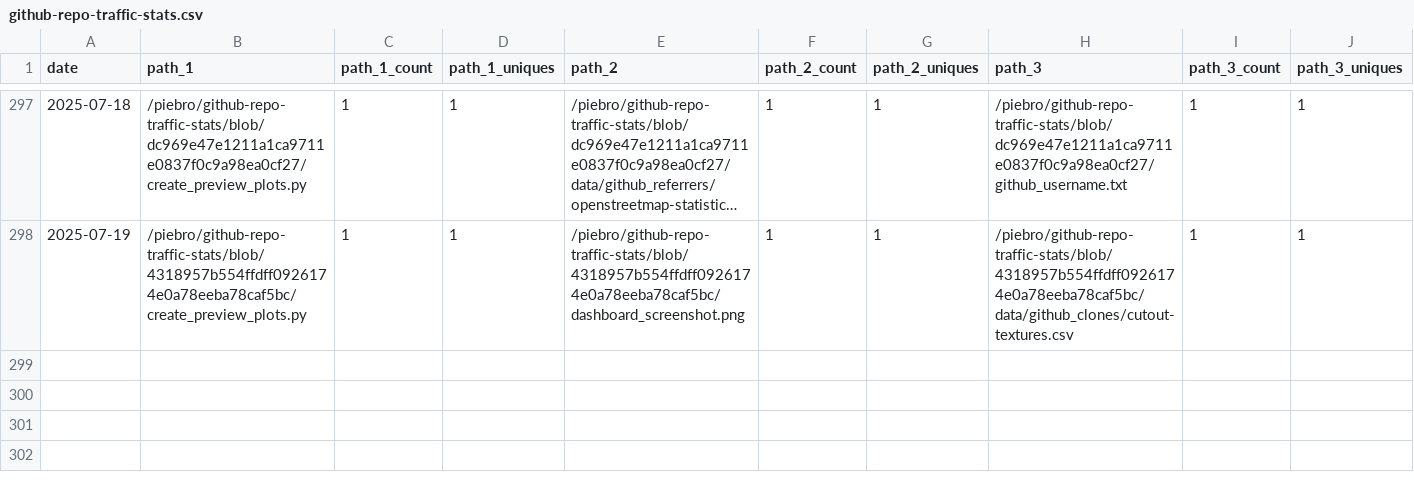
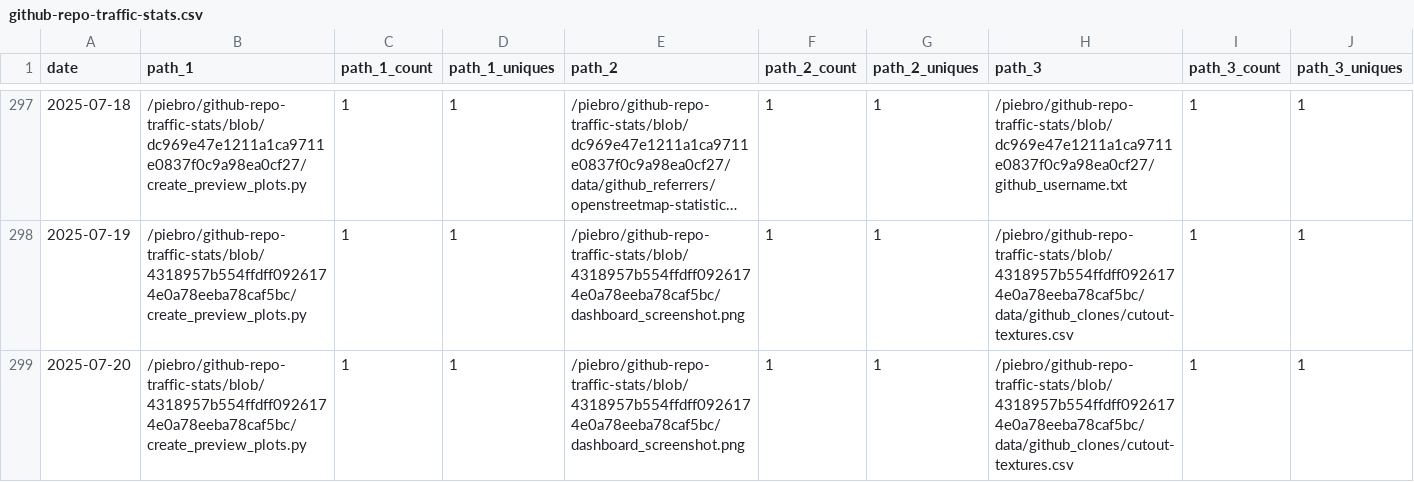
Before and after one commit to piebro/github-repo-traffic-stats, a CSV file: data/github_paths/github-repo-traffic-stats.csv, drawn as a sheet; only a part is shown, gaps mark what is left out; long unchanged cells end in …; rows hold the shown columns only; the diff names each change by its address in the sheet, - before the commit and + after, or states it on an @@ line.

Commit message:
data update

```diff
--- a/data/github_paths/github-repo-traffic-stats.csv
+++ b/data/github_paths/github-repo-traffic-stats.csv
+row 299: 2025-07-20 | /piebro/github-repo-traffic-stats/blob/4318957b554ffdff0926174e0a78eeba78caf5bc/create_preview_plots.py | 1 | 1 | /piebro/github-repo-traffic-stats/blob/4318957b554ffdff0926174e0a78eeba78caf5bc/dashboard_screenshot.png | 1 | 1 | /piebro/github-repo-traffic-stats/blob/4318957b554ffdff0926174e0a78eeba78caf5bc/data/github_clones/cutout-textures.csv | 1 | 1
```
Also changed, not shown: data/github_paths/deutsche-bahn-data.csv, data/github_paths/factorio-blueprint-visualizer.csv, 53 other files.
